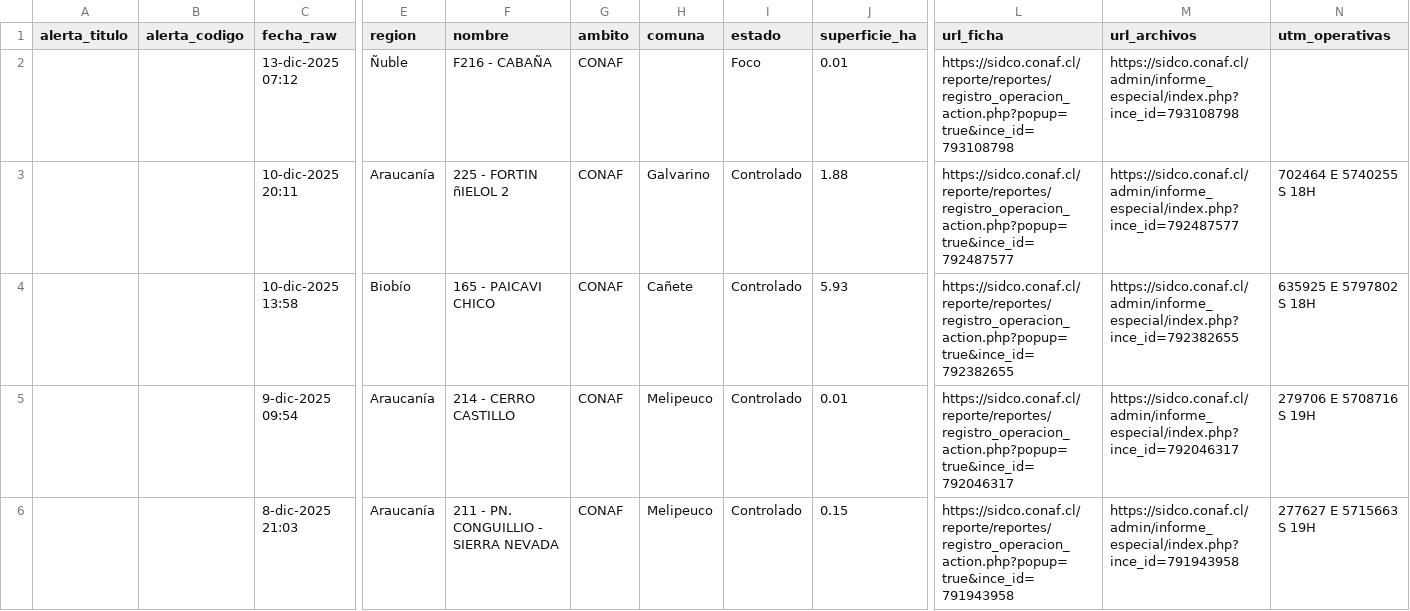
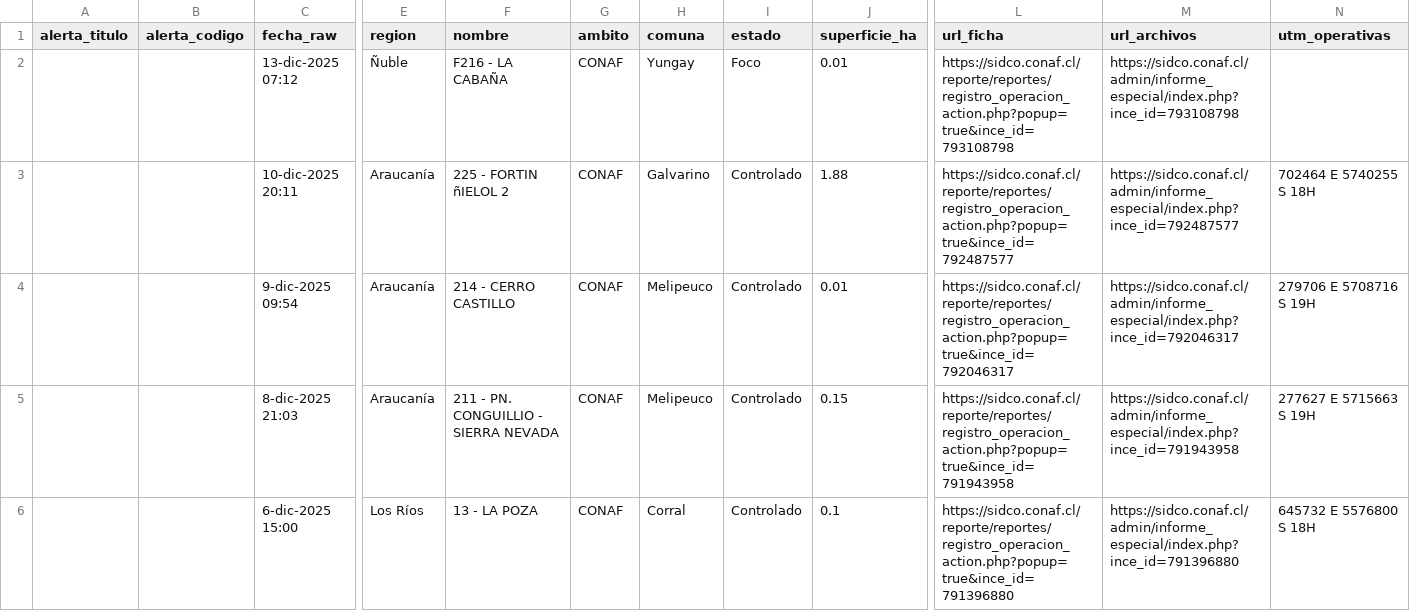
Before and after one commit to FranSENAPRED/sidco-incendios-scraper, a CSV file: incendios_vigentes_sidco_enriquecido.csv, drawn as a sheet; only a part is shown, gaps mark what is left out; the shorter side is filled out with more unchanged rows; rows hold the shown columns only; the diff names each change by its address in the sheet, - before the commit and + after, or states it on an @@ line.

Commit message:
Actualizar CSV SIDCO

```diff
--- a/incendios_vigentes_sidco_enriquecido.csv
+++ b/incendios_vigentes_sidco_enriquecido.csv
-F2 (nombre): F216 - CABAÑA
+F2 (nombre): F216 - LA CABAÑA
-H2 (comuna): (empty)
+H2 (comuna): Yungay
-row 4:  |  | 10-dic-2025 13:58 | Biobío | 165 - PAICAVI CHICO | CONAF | Cañete | Controlado | 5.93 | https://sidco.conaf.cl/reporte/reportes/registro_operacion_action.php?popup=true&ince_id=792382655 | https://sidco.conaf.cl/admin/informe_especial/index.php?ince_id=792382655 | 635925 E 5797802 S 18H
```
